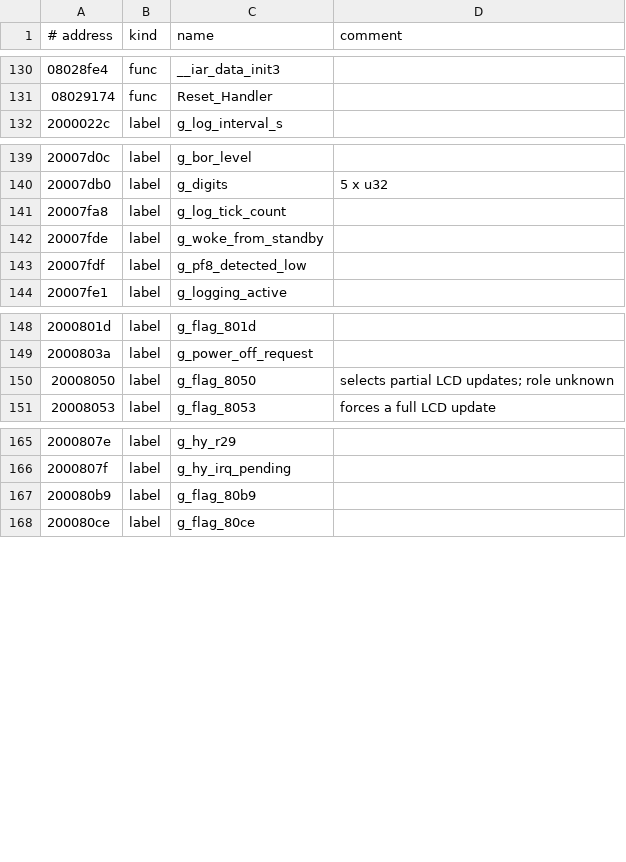
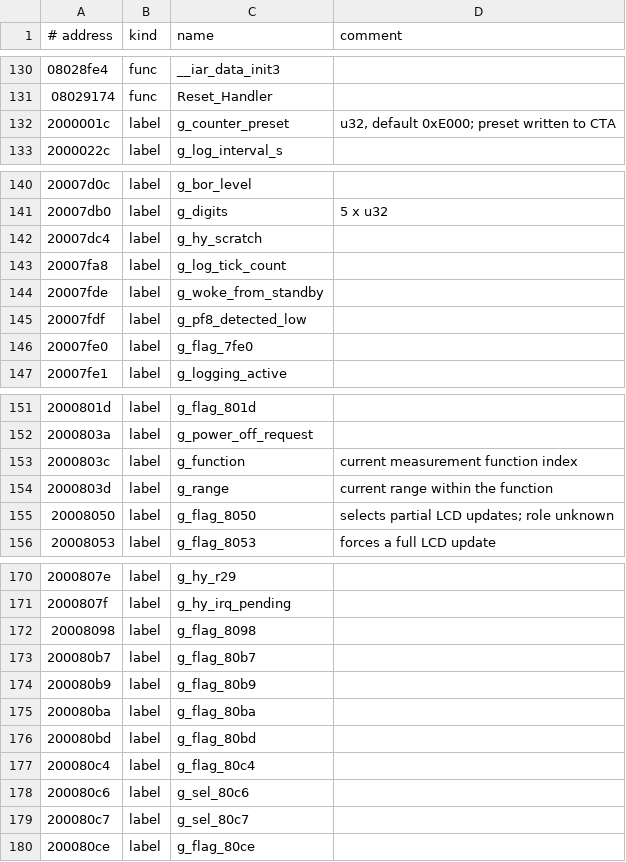
Before and after one commit to EEVblog/121GW-Multimeter-Firmware-RE, a TSV file: ghidra/app_names.tsv, drawn as a sheet; only a part is shown, gaps mark what is left out; the diff names each change by its address in the sheet, - before the commit and + after, or states it on an @@ line.

```diff
--- a/ghidra/app_names.tsv
+++ b/ghidra/app_names.tsv
+row 132: 2000001c | label | g_counter_preset | u32, default 0xE000; preset written to CTA
+row 142: 20007dc4 | label | g_hy_scratch
+row 146: 20007fe0 | label | g_flag_7fe0
+row 153: 2000803c | label | g_function | current measurement function index
+row 154: 2000803d | label | g_range | current range within the function
+row 172: 20008098 | label | g_flag_8098
+row 173: 200080b7 | label | g_flag_80b7
+row 175: 200080ba | label | g_flag_80ba
+row 176: 200080bd | label | g_flag_80bd
+row 177: 200080c4 | label | g_flag_80c4
+row 178: 200080c6 | label | g_sel_80c6
+row 179: 200080c7 | label | g_sel_80c7
```
Also changed, not shown: docs/coverage_app.csv, 9 other files.
